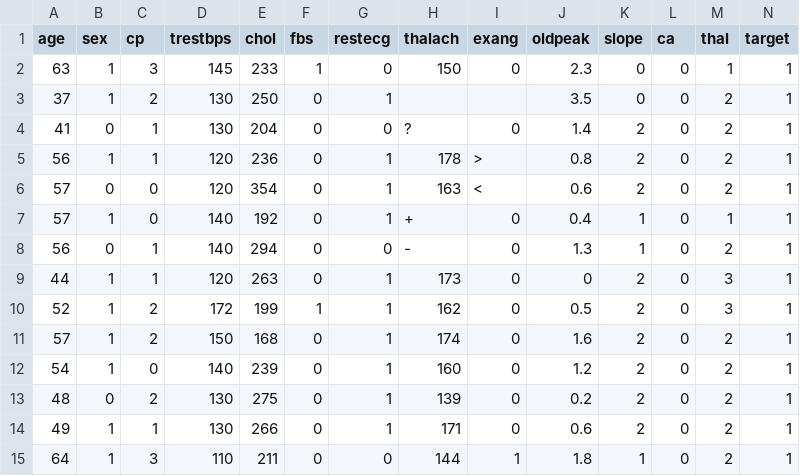
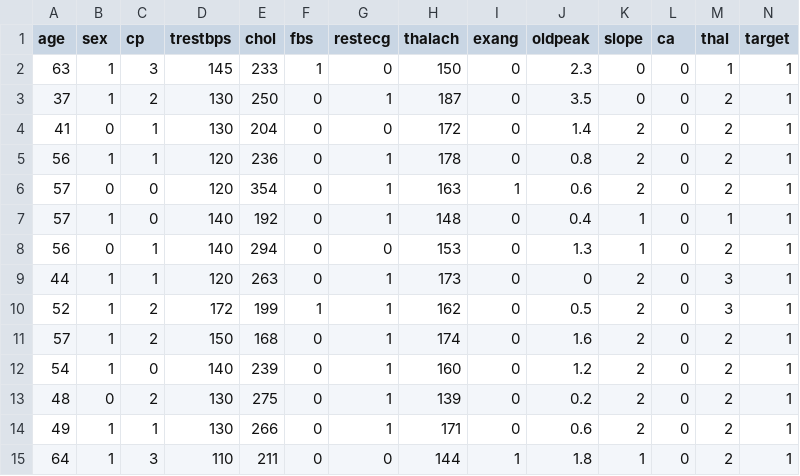
Before and after one commit to artchristian/IT2R3_Awitin_Art_Christian, a CSV file: heart.csv, drawn as a sheet; only a part is shown.

Commit message:
Add files via upload

```diff
--- a/heart.csv
+++ b/heart.csv
@@ -2,8 +2,8 @@
 63,1,3,145,233,1,0,150,0,2.3,0,0,1,1
-37,1,2,130,250,0,1,,,3.5,0,0,2,1
-41,0,1,130,204,0,0,?,0,1.4,2,0,2,1
-56,1,1,120,236,0,1,178,>,0.8,2,0,2,1
-57,0,0,120,354,0,1,163,<,0.6,2,0,2,1
-57,1,0,140,192,0,1,+,0,0.4,1,0,1,1
-56,0,1,140,294,0,0,-,0,1.3,1,0,2,1
+37,1,2,130,250,0,1,187,0,3.5,0,0,2,1
+41,0,1,130,204,0,0,172,0,1.4,2,0,2,1
+56,1,1,120,236,0,1,178,0,0.8,2,0,2,1
+57,0,0,120,354,0,1,163,1,0.6,2,0,2,1
+57,1,0,140,192,0,1,148,0,0.4,1,0,1,1
+56,0,1,140,294,0,0,153,0,1.3,1,0,2,1
 44,1,1,120,263,0,1,173,0,0,2,0,3,1
```
